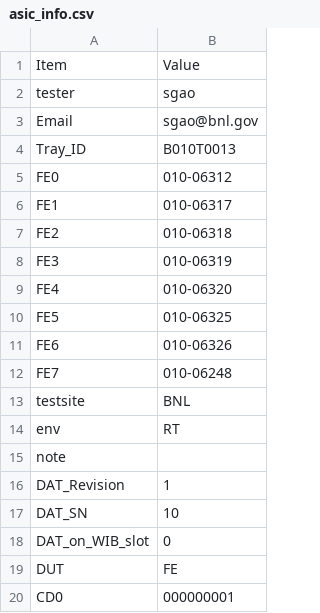
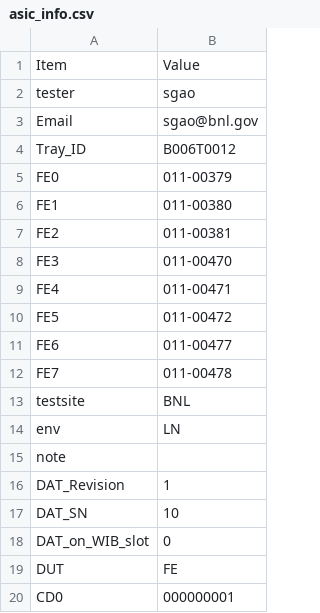
Before and after one commit to sgaobnl/BNL_CE_WIB_SW_QC, a CSV file: asic_info.csv, drawn as a sheet; only a part is shown.

```diff
--- a/asic_info.csv
+++ b/asic_info.csv
@@ -3,13 +3,13 @@ tester,sgao,
 Email,sgao@bnl.gov,
-Tray_ID,B010T0013,
-FE0,010-06312,
-FE1,010-06317,
-FE2,010-06318,
-FE3,010-06319,
-FE4,010-06320,
-FE5,010-06325,
-FE6,010-06326,
-FE7,010-06248,
+Tray_ID,B006T0012,
+FE0,011-00379,
+FE1,011-00380,
+FE2,011-00381,
+FE3,011-00470,
+FE4,011-00471,
+FE5,011-00472,
+FE6,011-00477,
+FE7,011-00478,
 testsite,BNL,
-env,RT,
+env,LN,
 note,,
```
Also changed, not shown: readback/asic_info.csv, 5 other files.
